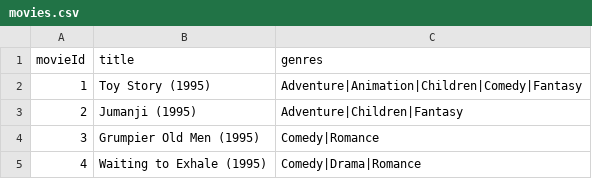
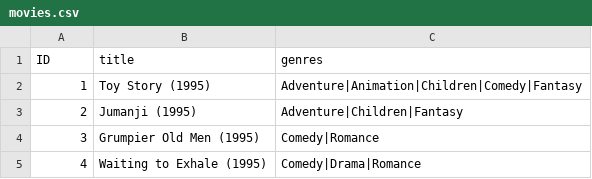
Before and after one commit to eross98/CS497MovieProject, a CSV file: movies.csv, drawn as a sheet; only a part is shown.

Commit message:
Update movies.csv

```diff
--- a/movies.csv
+++ b/movies.csv
@@ -1,2 +1,2 @@
-movieId,title,genres
+ID,title,genres
 1,Toy Story (1995),Adventure|Animation|Children|Comedy|Fantasy
```
